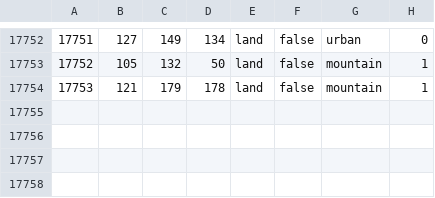
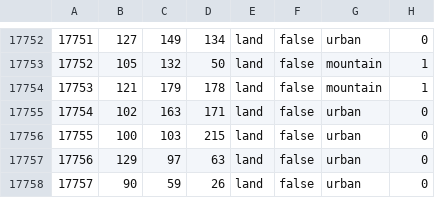
Before and after one commit to fire-bando/HellFirePenisula_DynamicKorea, a CSV file: map/definition.csv, drawn as a sheet; only a part is shown, gaps mark what is left out.

```diff
--- a/map/definition.csv
+++ b/map/definition.csv
@@ -17754 +17754,5 @@
 17753;121;179;178;land;false;mountain;1
+17754;102;163;171;land;false;urban;0
+17755;100;103;215;land;false;urban;0
+17756;129;97;63;land;false;urban;0
+17757;90;59;26;land;false;urban;0
```
Also changed, not shown: 44 other files.
